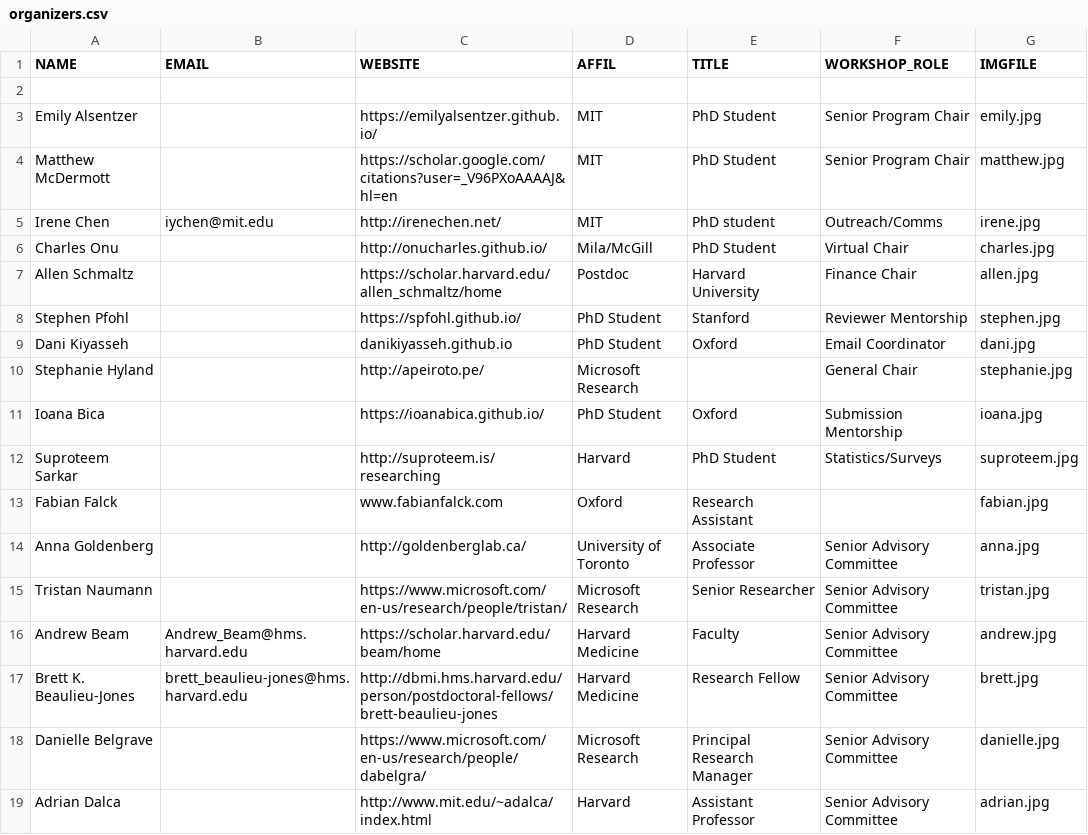
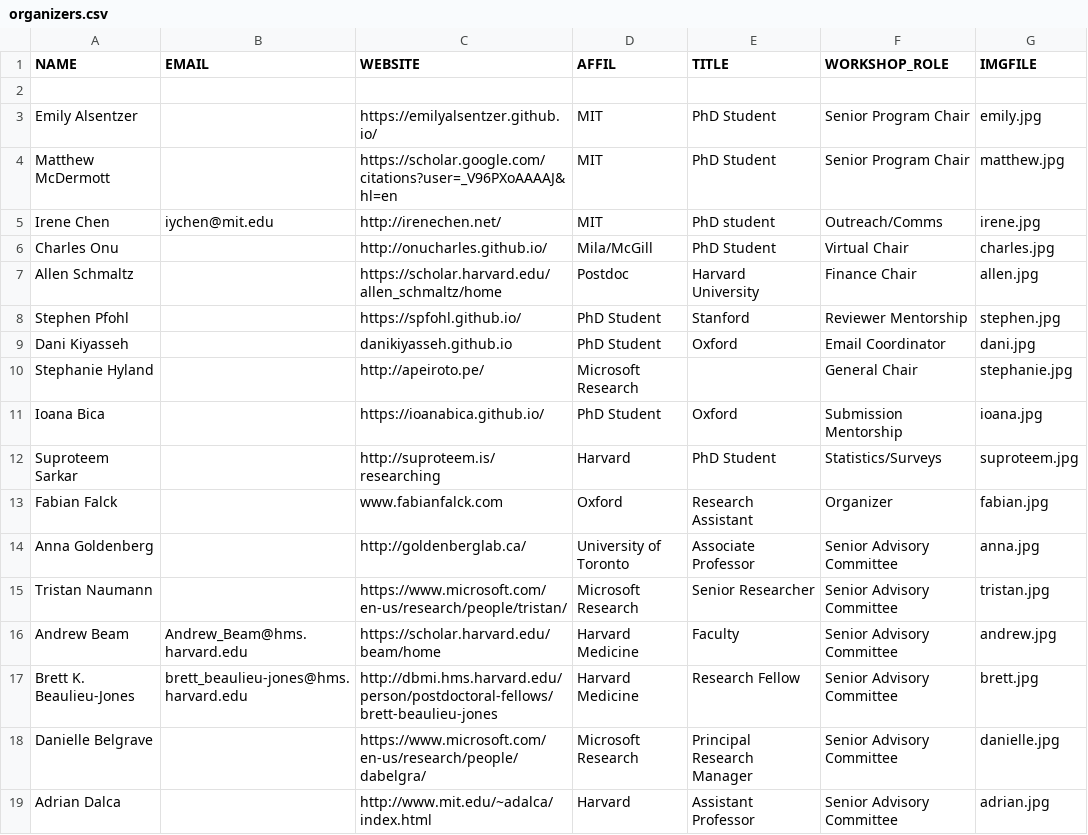
Before and after one commit to ml4health/ml4health.github.io, a CSV file: 2020_content/organizer_data/organizers.csv, drawn as a sheet.

```diff
--- a/2020_content/organizer_data/organizers.csv
+++ b/2020_content/organizer_data/organizers.csv
@@ -12,3 +12,3 @@ Ioana Bica,"",https://ioanabica.github.io/,PhD Student,Oxford,Submission Mentors
 Suproteem Sarkar,,http://suproteem.is/researching,Harvard,PhD Student,Statistics/Surveys,suproteem.jpg
-Fabian Falck,,www.fabianfalck.com,Oxford,Research Assistant,,fabian.jpg
+Fabian Falck,,www.fabianfalck.com,Oxford,Research Assistant,Organizer,fabian.jpg
 Anna Goldenberg,,http://goldenberglab.ca/,University of Toronto,Associate Professor,Senior Advisory Committee,anna.jpg
```
Also changed, not shown: 2 other files.
